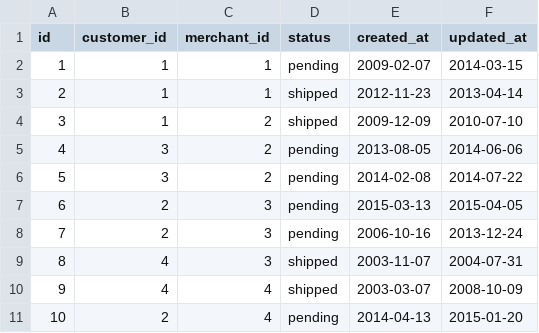
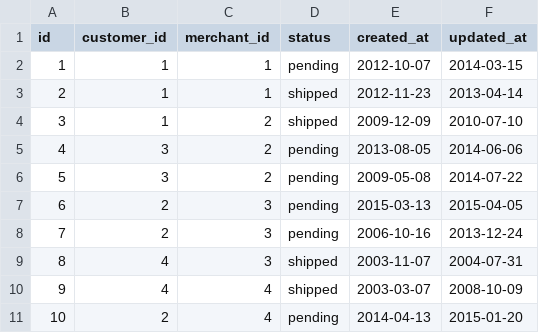
Before and after one commit to KeeganCorrigan/black_thursday, a CSV file: data/invoices_test.csv, drawn as a sheet.

Commit message:
Functioning merchants_with_only_one_item_registered_in_month method

```diff
--- a/data/invoices_test.csv
+++ b/data/invoices_test.csv
@@ -1,3 +1,3 @@
 id,customer_id,merchant_id,status,created_at,updated_at
-1,1,1,pending,2009-02-07,2014-03-15
+1,1,1,pending,2012-10-07,2014-03-15
 2,1,1,shipped,2012-11-23,2013-04-14
@@ -5,3 +5,3 @@ id,customer_id,merchant_id,status,created_at,updated_at
 4,3,2,pending,2013-08-05,2014-06-06
-5,3,2,pending,2014-02-08,2014-07-22
+5,3,2,pending,2009-05-08,2014-07-22
 6,2,3,pending,2015-03-13,2015-04-05
```
Also changed, not shown: 2 other files.
